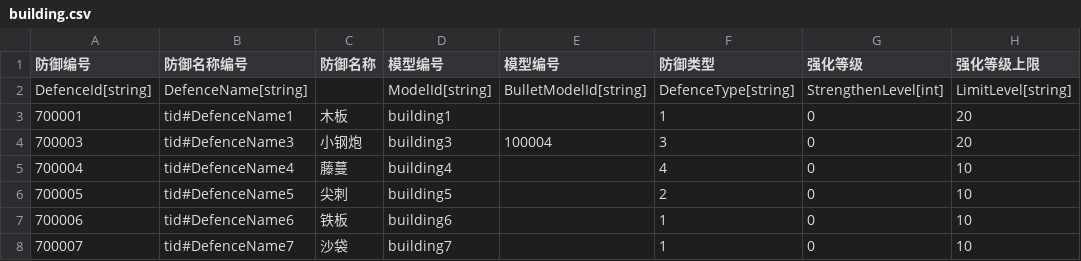
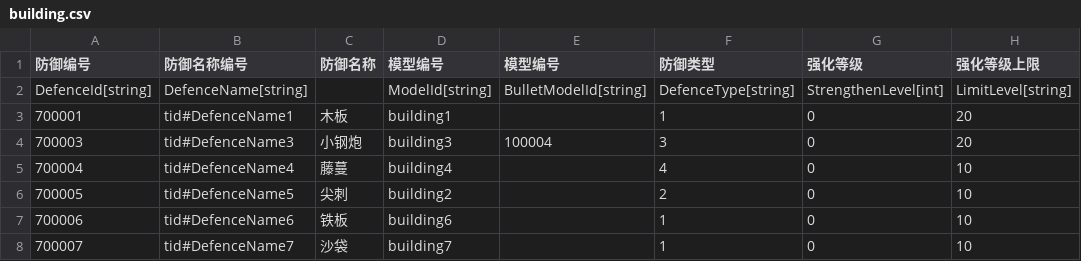
Before and after one commit to 1097195326/CompanyWork, a CSV file: SwampAttack/Resources/config/building.csv, drawn as a sheet; only a part is shown; the diff names each change by its address in the sheet, - before the commit and + after, or states it on an @@ line.

```diff
--- a/SwampAttack/Resources/config/building.csv
+++ b/SwampAttack/Resources/config/building.csv
-D6 (模型编号): building5
+D6 (模型编号): building2
```
Also changed, not shown: 23 other files.
